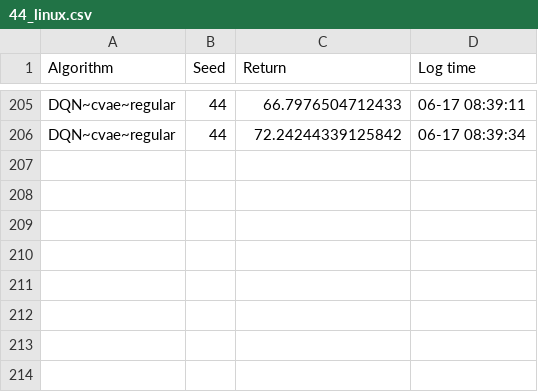
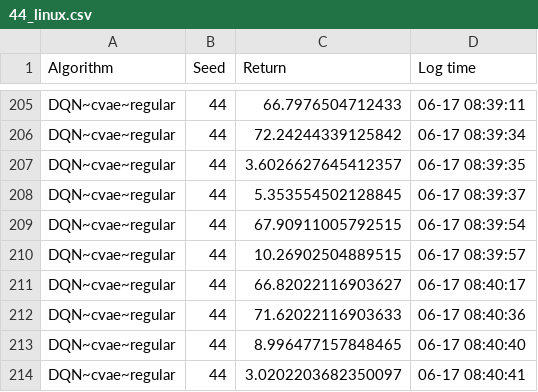
Before and after one commit to Aegis1863/Counterfactual-Experience-Augmented, a CSV file: data/plot_data/highway/DQN~cvae~regular/44_linux.csv, drawn as a sheet; only a part is shown, gaps mark what is left out; the diff names each change by its address in the sheet, - before the commit and + after, or states it on an @@ line.

```diff
--- a/data/plot_data/highway/DQN~cvae~regular/44_linux.csv
+++ b/data/plot_data/highway/DQN~cvae~regular/44_linux.csv
+row 207: DQN~cvae~regular | 44 | 3.6026627645412357 | 06-17 08:39:35
+row 208: DQN~cvae~regular | 44 | 5.353554502128845 | 06-17 08:39:37
+row 209: DQN~cvae~regular | 44 | 67.90911005792515 | 06-17 08:39:54
+row 210: DQN~cvae~regular | 44 | 10.26902504889515 | 06-17 08:39:57
+row 211: DQN~cvae~regular | 44 | 66.82022116903627 | 06-17 08:40:17
+row 212: DQN~cvae~regular | 44 | 71.62022116903633 | 06-17 08:40:36
+row 213: DQN~cvae~regular | 44 | 8.996477157848465 | 06-17 08:40:40
+row 214: DQN~cvae~regular | 44 | 3.0202203682350097 | 06-17 08:40:41
```
Also changed, not shown: data/plot_data/highway/DQN/46_linux.csv, data/plot_data/highway/DQN~cvae/44_linux.csv, 4 other files.
